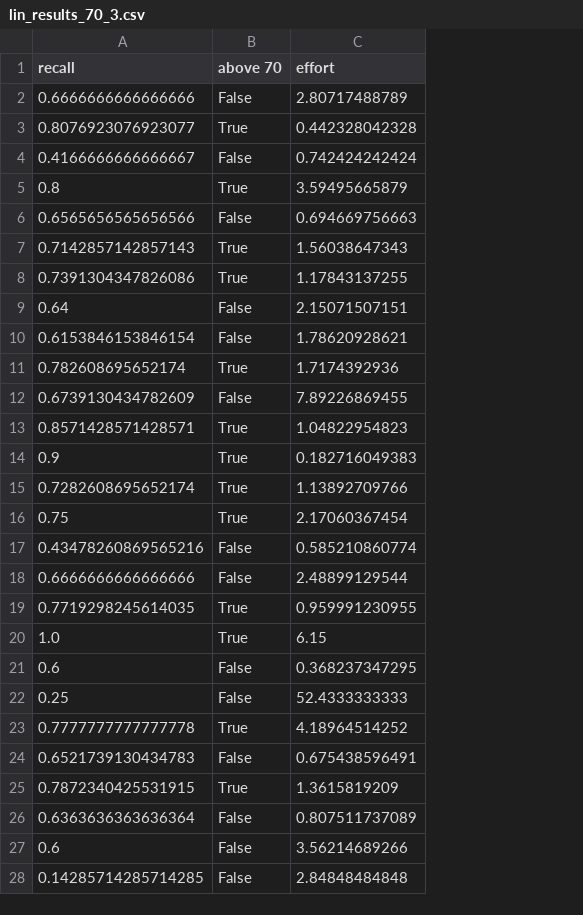
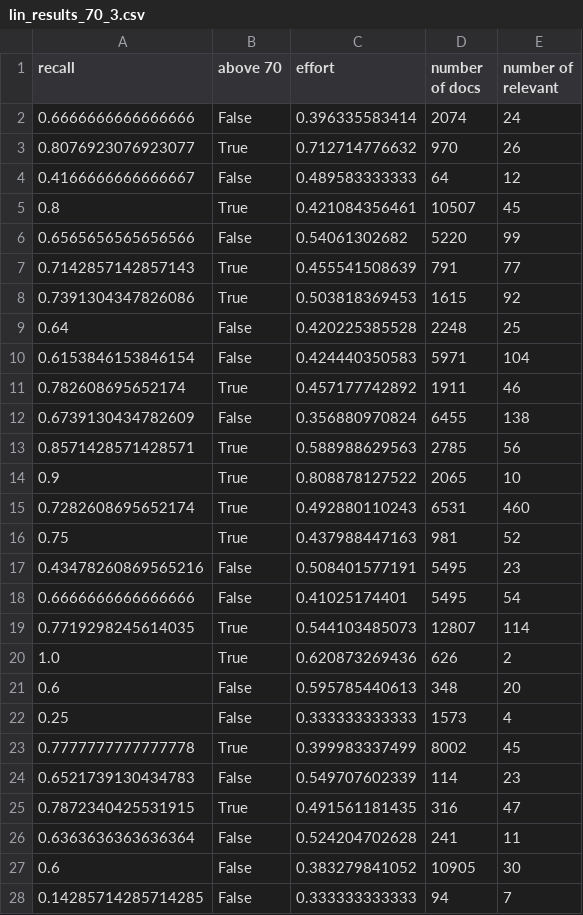
Before and after one commit to yazoo178/textsum, a CSV file: clef2017/lin_results_70_3.csv, drawn as a sheet; only a part is shown; the diff covers the shown part only; the diff names each change by its address in the sheet, - before the commit and + after, or states it on an @@ line.

```diff
--- a/clef2017/lin_results_70_3.csv
+++ b/clef2017/lin_results_70_3.csv
+column D (number of docs), rows 2-28: 2074 | 970 | 64 | 10507 | 5220 | 791 | 1615 | 2248 | 5971 | 1911 | 6455 | 2785 | 2065 | 6531 | 981 | 5495 | 5495 | 12807 | 626 | 348 | 1573 | 8002 | 114 | 316 | 241 | 10905 | 94
+column E (number of relevant), rows 2-28: 24 | 26 | 12 | 45 | 99 | 77 | 92 | 25 | 104 | 46 | 138 | 56 | 10 | 460 | 52 | 23 | 54 | 114 | 2 | 20 | 4 | 45 | 23 | 47 | 11 | 30 | 7
-C2 (effort): 2.80717488789
+C2 (effort): 0.396335583414
-C3 (effort): 0.442328042328
+C3 (effort): 0.712714776632
-C4 (effort): 0.742424242424
+C4 (effort): 0.489583333333
-C5 (effort): 3.59495665879
+C5 (effort): 0.421084356461
-C6 (effort): 0.694669756663
+C6 (effort): 0.54061302682
-C7 (effort): 1.56038647343
+C7 (effort): 0.455541508639
-C8 (effort): 1.17843137255
+C8 (effort): 0.503818369453
-C9 (effort): 2.15071507151
+C9 (effort): 0.420225385528
-C10 (effort): 1.78620928621
+C10 (effort): 0.424440350583
-C11 (effort): 1.7174392936
+C11 (effort): 0.457177742892
-C12 (effort): 7.89226869455
+C12 (effort): 0.356880970824
-C13 (effort): 1.04822954823
+C13 (effort): 0.588988629563
-C14 (effort): 0.182716049383
+C14 (effort): 0.808878127522
-C15 (effort): 1.13892709766
+C15 (effort): 0.492880110243
-C16 (effort): 2.17060367454
+C16 (effort): 0.437988447163
-C17 (effort): 0.585210860774
+C17 (effort): 0.508401577191
-C18 (effort): 2.48899129544
+C18 (effort): 0.41025174401
-C19 (effort): 0.959991230955
+C19 (effort): 0.544103485073
-C20 (effort): 6.15
+C20 (effort): 0.620873269436
-C21 (effort): 0.368237347295
+C21 (effort): 0.595785440613
-C22 (effort): 52.4333333333
+C22 (effort): 0.333333333333
-C23 (effort): 4.18964514252
+C23 (effort): 0.399983337499
-C24 (effort): 0.675438596491
+C24 (effort): 0.549707602339
-C25 (effort): 1.3615819209
+C25 (effort): 0.491561181435
-C26 (effort): 0.807511737089
+C26 (effort): 0.524204702628
-C27 (effort): 3.56214689266
+C27 (effort): 0.383279841052
-C28 (effort): 2.84848484848
+C28 (effort): 0.333333333333
```
Also changed, not shown: 4 edited cells elsewhere in this file, clef2017/gp_results_70_3.csv, clef2017/lin_results_90_2.csv, 40 other files.
